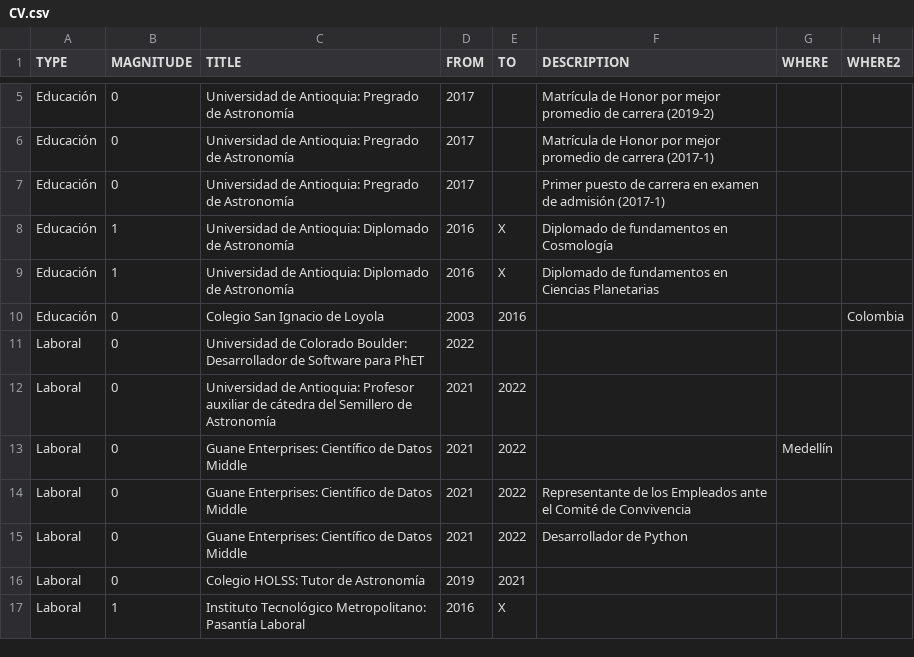
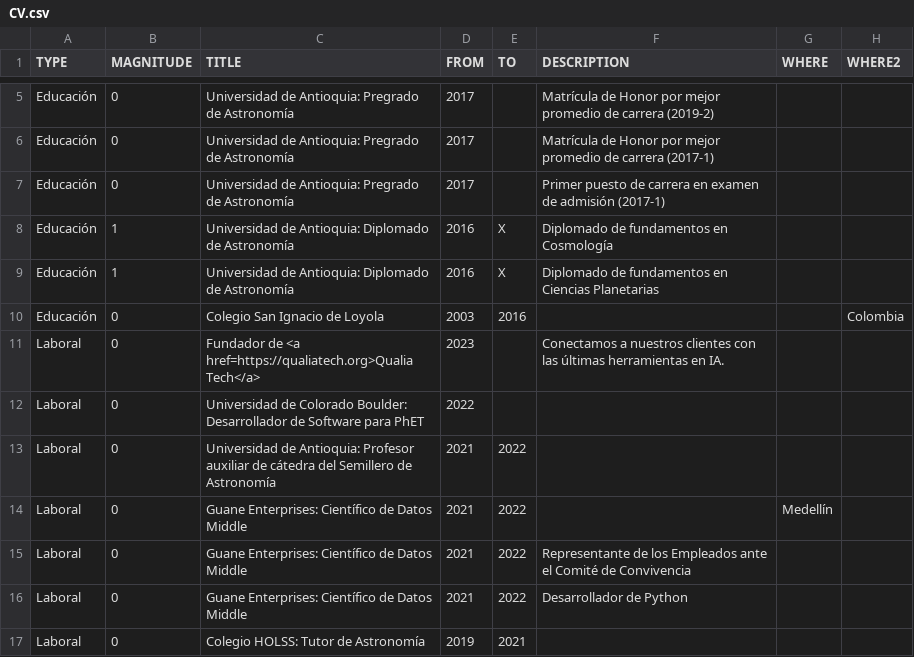
Before and after one commit to AgustinVallejo/AgustinVallejo.github.io, a CSV file: data/CV.csv, drawn as a sheet; only a part is shown, gaps mark what is left out; the shorter side is filled out with more unchanged rows.

Commit message:
Adding linebreaks and Qualia

```diff
--- a/data/CV.csv
+++ b/data/CV.csv
@@ -10,2 +10,3 @@ Educación,1,Universidad de Antioquia: Diplomado de Astronomía,2016,X,Diplomado
 Educación,0,Colegio San Ignacio de Loyola,2003,2016,,,Colombia,,,,,
+Laboral,0,Fundador de <a href=https://qualiatech.org>Qualia Tech</a>,2023,,Conectamos a nuestros clientes con las últimas herramientas en IA.,,,,,,,
 Laboral,0,Universidad de Colorado Boulder: Desarrollador de Software para PhET,2022,,,,,,,,,
```
Also changed, not shown: data/CV_eng.csv, 1 other file.
